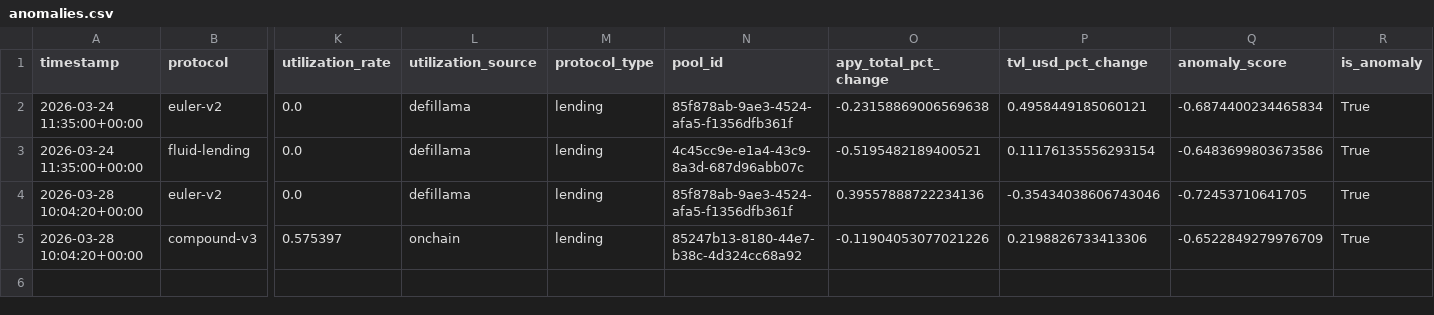
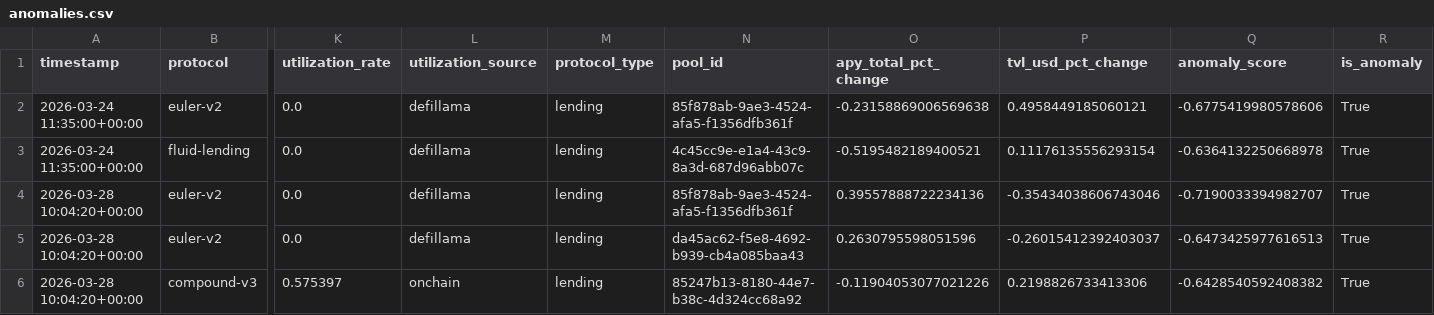
Before and after one commit to m-marcolazzeri/defi-monitor, a CSV file: data/anomalies.csv, drawn as a sheet; only a part is shown, gaps mark what is left out; addresses are those after the commit; rows hold the shown columns only; the diff names each change by its address in the sheet, - before the commit and + after, or states it on an @@ line.

```diff
--- a/data/anomalies.csv
+++ b/data/anomalies.csv
-Q2 (anomaly_score): -0.6874400234465834
+Q2 (anomaly_score): -0.6775419980578606
-Q3 (anomaly_score): -0.6483699803673586
+Q3 (anomaly_score): -0.6364132250668978
-Q4 (anomaly_score): -0.72453710641705
+Q4 (anomaly_score): -0.7190033394982707
+row 5: 2026-03-28 10:04:20+00:00 | euler-v2 | 0.0 | defillama | lending | da45ac62-f5e8-4692-b939-cb4a085baa43 | 0.2630795598051596 | -0.26015412392403037 | -0.6473425977616513 | True
-Q6 (anomaly_score): -0.6522849279976709
+Q6 (anomaly_score): -0.6428540592408382
```
Also changed, not shown: data/multi_protocol.csv, data/rebalancing_recommendations.csv, 1 other file.
